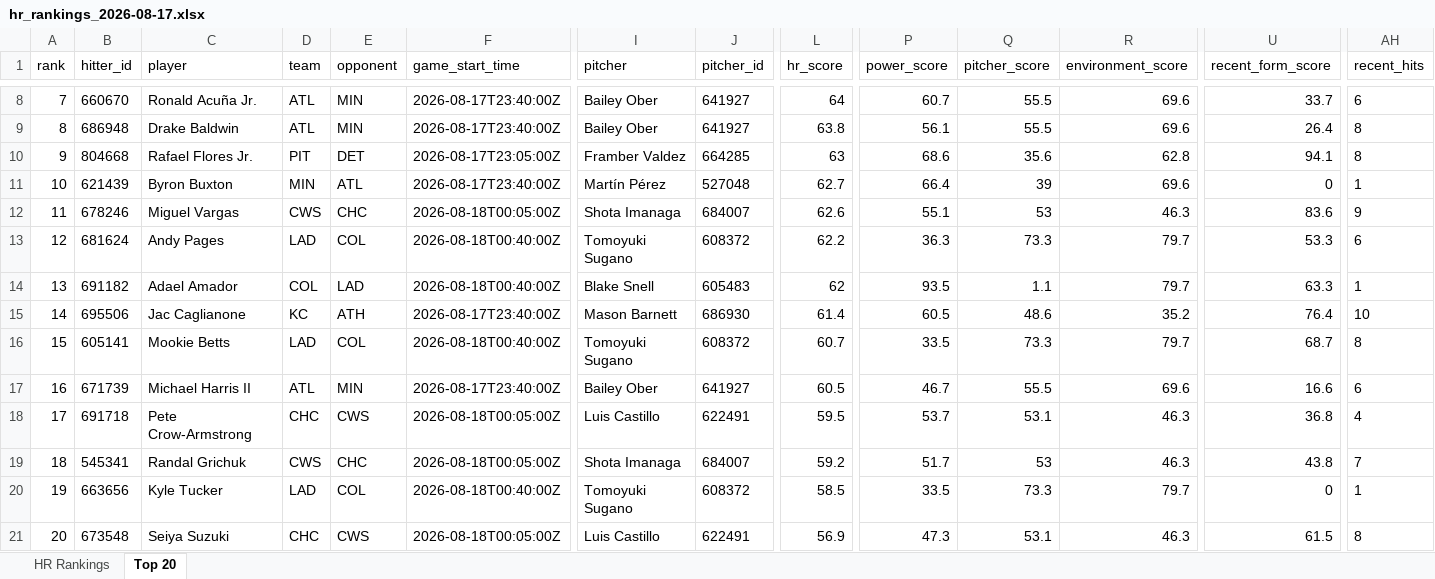
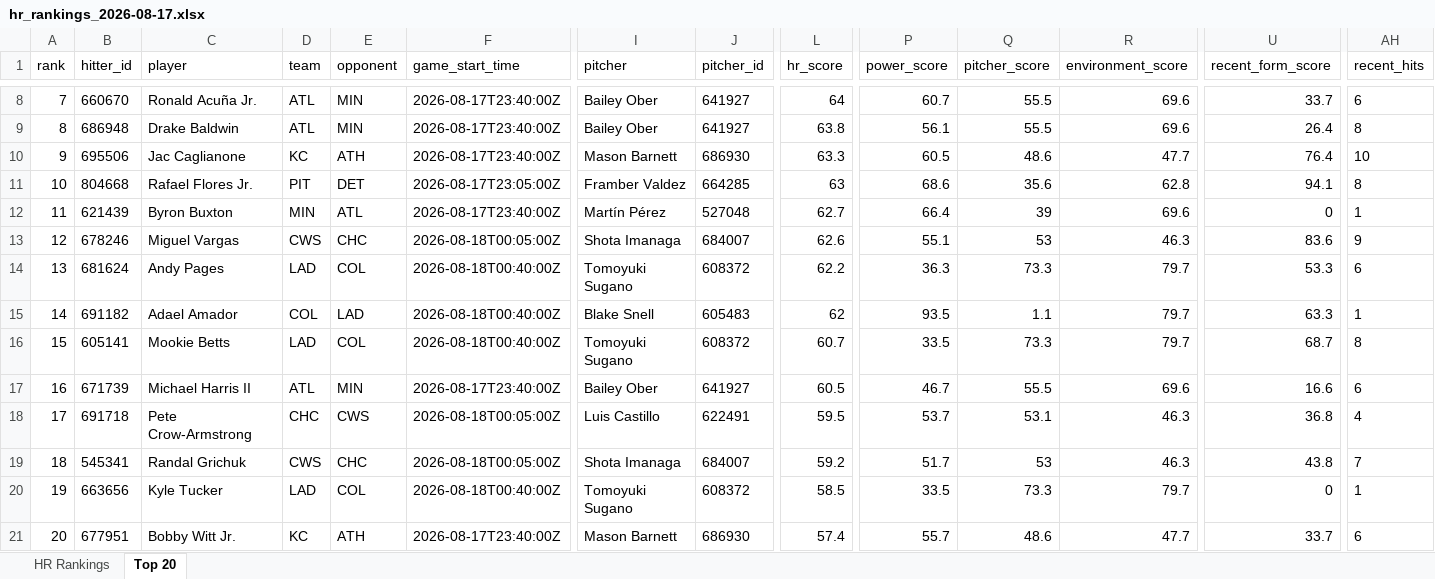
Before and after one commit to etbell28/barreliq, an Excel workbook: outputs/daily/hr_rankings_2026-08-17.xlsx, sheet Top 20, drawn as a sheet; only a part is shown, gaps mark what is left out; values as stored, in another font and other column widths than the file's, no borders; removed rows and columns are numbered as before the commit, all else as after; rows hold the shown columns only; the diff covers the shown part only; the diff names each change by its address in the sheet, - before the commit and + after, or states it on an @@ line.

```diff
--- a/outputs/daily/hr_rankings_2026-08-17.xlsx (sheet Top 20)
+++ b/outputs/daily/hr_rankings_2026-08-17.xlsx (sheet Top 20)
+row 10: 9 | 695506 | Jac Caglianone | KC | ATH | 2026-08-17T23:40:00Z | Mason Barnett | 686930 | 63.3 | 60.5 | 48.6 | 47.7 | 76.4 | 10
-A11 (rank): 9
+A11 (rank): 10
-A12 (rank): 10
+A12 (rank): 11
-A13 (rank): 11
+A13 (rank): 12
-A14 (rank): 12
+A14 (rank): 13
-A15 (rank): 13
+A15 (rank): 14
-row 15: 14 | 695506 | Jac Caglianone | KC | ATH | 2026-08-17T23:40:00Z | Mason Barnett | 686930 | 61.4 | 60.5 | 48.6 | 35.2 | 76.4 | 10
-B21 (hitter_id): 673548
+B21 (hitter_id): 677951
-C21 (player): Seiya Suzuki
+C21 (player): Bobby Witt Jr.
-D21 (team): CHC
+D21 (team): KC
-E21 (opponent): CWS
+E21 (opponent): ATH
-F21 (game_start_time): 2026-08-18T00:05:00Z
+F21 (game_start_time): 2026-08-17T23:40:00Z
-I21 (pitcher): Luis Castillo
+I21 (pitcher): Mason Barnett
-J21 (pitcher_id): 622491
+J21 (pitcher_id): 686930
-L21 (hr_score): 56.9
+L21 (hr_score): 57.4
-P21 (power_score): 47.3
+P21 (power_score): 55.7
-Q21 (pitcher_score): 53.1
+Q21 (pitcher_score): 48.6
-R21 (environment_score): 46.3
+R21 (environment_score): 47.7
-U21 (recent_form_score): 61.5
+U21 (recent_form_score): 33.7
-AH21 (recent_hits): 8
+AH21 (recent_hits): 6
```
Also changed, not shown: 27 edited cells elsewhere in this sheet, sheet HR Rankings, outputs/daily/hr_rankings_2026-08-17_remaining.xlsx, outputs/hr_rankings.xlsx, 13 other files.
